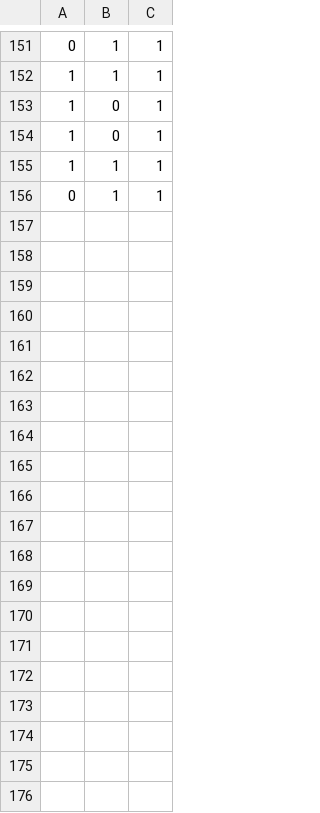
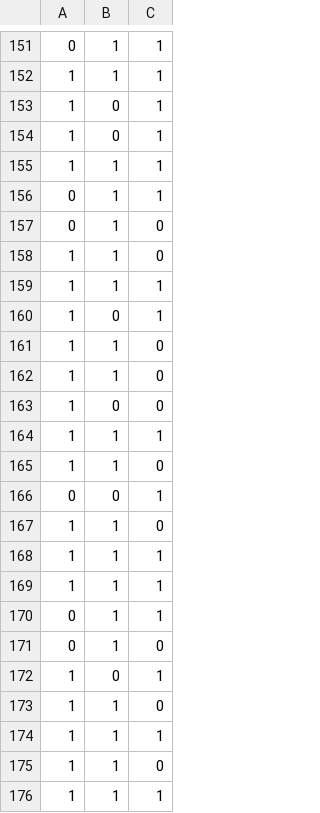
Before and after one commit to suzannelab/Dissect, a CSV file: Dissects/segmentation/2d_pattern.csv, drawn as a sheet; only a part is shown, gaps mark what is left out; the diff covers the shown part only; the diff names each change by its address in the sheet, - before the commit and + after, or states it on an @@ line.

Commit message:
Update analysis.py, 2d_pattern.csv, and seg_2D.py

```diff
--- a/Dissects/segmentation/2d_pattern.csv
+++ b/Dissects/segmentation/2d_pattern.csv
+row 157: 0 | 1 | 0
+row 158: 1 | 1 | 0
+row 159: 1 | 1 | 1
+row 160: 1 | 0 | 1
+row 161: 1 | 1 | 0
+row 162: 1 | 1 | 0
+row 163: 1 | 0 | 0
+row 164: 1 | 1 | 1
+row 165: 1 | 1 | 0
+row 166: 0 | 0 | 1
+row 167: 1 | 1 | 0
+row 168: 1 | 1 | 1
+row 169: 1 | 1 | 1
+row 170: 0 | 1 | 1
+row 171: 0 | 1 | 0
+row 172: 1 | 0 | 1
+row 173: 1 | 1 | 0
+row 174: 1 | 1 | 1
+row 175: 1 | 1 | 0
+row 176: 1 | 1 | 1
```
Also changed, not shown: 16 added rows elsewhere in this file, 2 other files.
